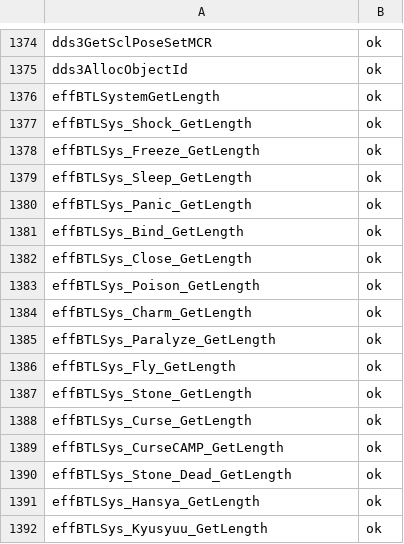
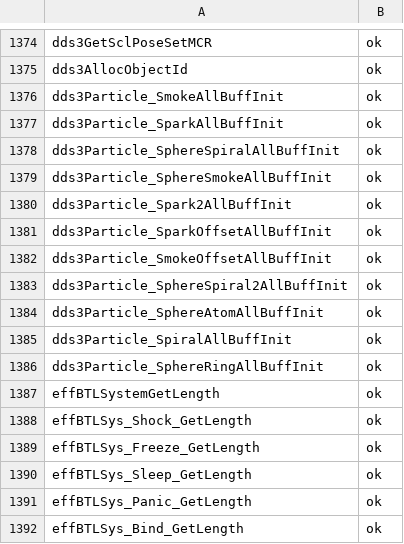
Before and after one commit to coregee/dds_recomp, a TSV file: nocturne/reference/verification/hardtype.tsv, drawn as a sheet; only a part is shown, gaps mark what is left out; the shorter side is filled out with more unchanged rows.

```diff
--- a/nocturne/reference/verification/hardtype.tsv
+++ b/nocturne/reference/verification/hardtype.tsv
@@ -1375,2 +1375,13 @@ dds3GetSclPoseSetMCR	ok
 dds3AllocObjectId	ok
+dds3Particle_SmokeAllBuffInit	ok
+dds3Particle_SparkAllBuffInit	ok
+dds3Particle_SphereSpiralAllBuffInit	ok
+dds3Particle_SphereSmokeAllBuffInit	ok
+dds3Particle_Spark2AllBuffInit	ok
+dds3Particle_SparkOffsetAllBuffInit	ok
+dds3Particle_SmokeOffsetAllBuffInit	ok
+dds3Particle_SphereSpiral2AllBuffInit	ok
+dds3Particle_SphereAtomAllBuffInit	ok
+dds3Particle_SpiralAllBuffInit	ok
+dds3Particle_SphereRingAllBuffInit	ok
 effBTLSystemGetLength	ok
```
Also changed, not shown: nocturne/reference/function-map.tsv, nocturne/reference/verification/us.tsv, 5 other files.
